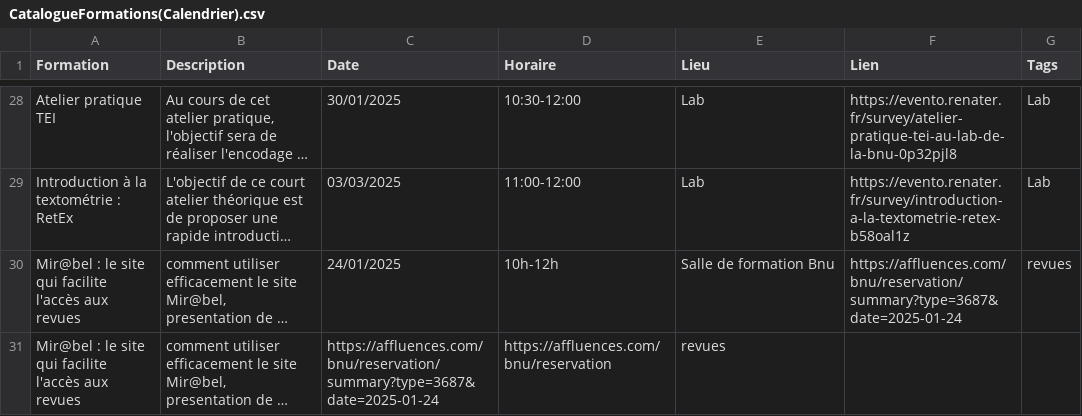
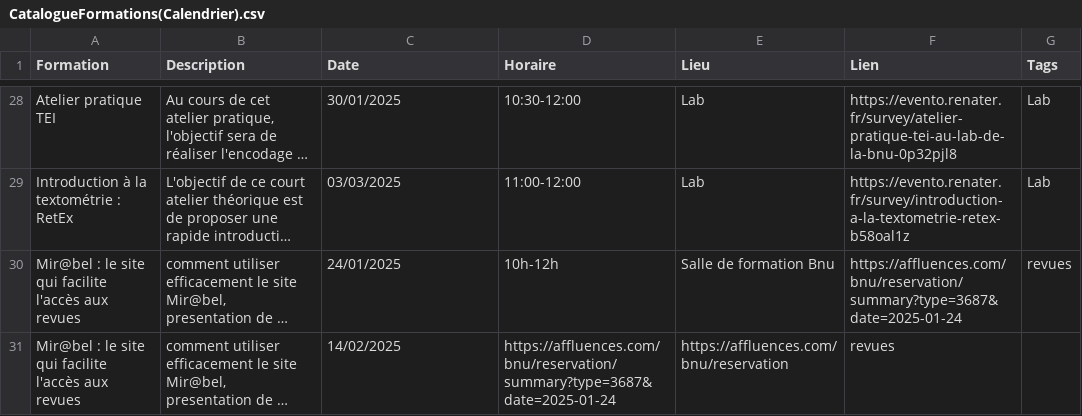
Before and after one commit to lab-bnu/calendrier-formations-bnu, a CSV file: data/CatalogueFormations(Calendrier).csv, drawn as a sheet; only a part is shown, gaps mark what is left out; long unchanged cells end in …; the diff names each change by its address in the sheet, - before the commit and + after, or states it on an @@ line.

Commit message:
Update CatalogueFormations(Calendrier).csv

```diff
--- a/data/CatalogueFormations(Calendrier).csv
+++ b/data/CatalogueFormations(Calendrier).csv
-C31 (Date): https://affluences.com/bnu/reservation/summary?type=3687&date=2025-01-24
+C31 (Date): 14/02/2025
-D31 (Horaire): https://affluences.com/bnu/reservation
+D31 (Horaire): https://affluences.com/bnu/reservation/summary?type=3687&date=2025-01-24
-E31 (Lieu): revues
+E31 (Lieu): https://affluences.com/bnu/reservation
-F31 (Lien): (empty)
+F31 (Lien): revues
```
